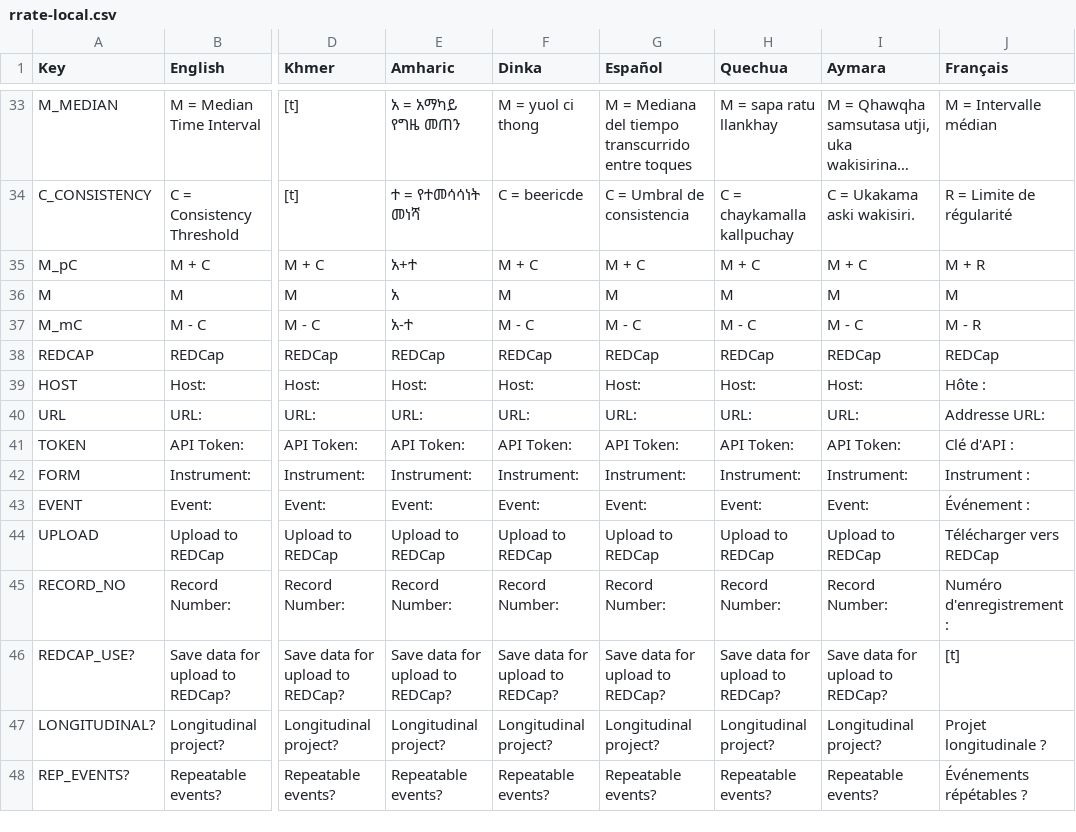
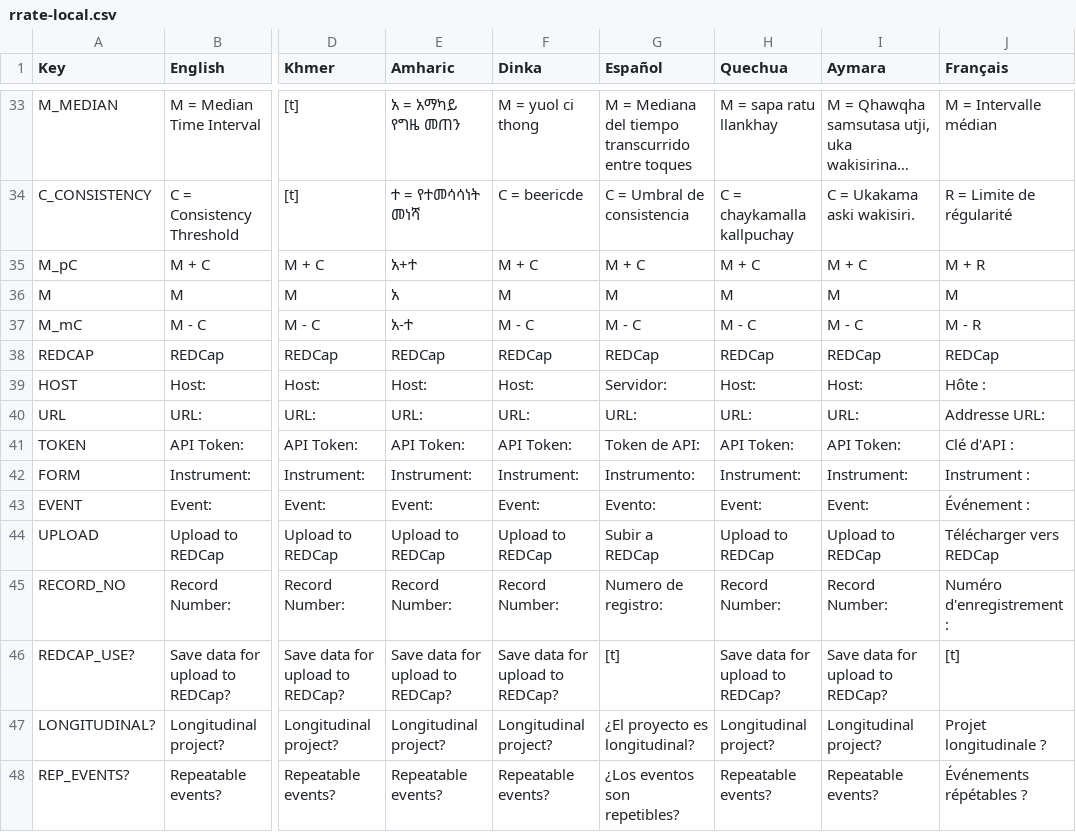
Before and after one commit to part-cw/LNhealth, a CSV file: modules/rrate/rrate-local.csv, drawn as a sheet; only a part is shown, gaps mark what is left out; long unchanged cells end in …; the diff covers the shown part only; the diff names each change by its address in the sheet, - before the commit and + after, or states it on an @@ line.

```diff
--- a/modules/rrate/rrate-local.csv
+++ b/modules/rrate/rrate-local.csv
-G39 (Español): Host:
+G39 (Español): Servidor:
-G41 (Español): API Token:
+G41 (Español): Token de API:
-G42 (Español): Instrument:
+G42 (Español): Instrumento:
-G43 (Español): Event:
+G43 (Español): Evento:
-G44 (Español): Upload to REDCap
+G44 (Español): Subir a REDCap
-G45 (Español): Record Number:
+G45 (Español): Numero de registro:
-G46 (Español): Save data for upload to REDCap?
+G46 (Español): [t]
-G47 (Español): Longitudinal project?
+G47 (Español): ¿El proyecto es longitudinal?
-G48 (Español): Repeatable events?
+G48 (Español): ¿Los eventos son repetibles?
```
Also changed, not shown: 19 edited cells elsewhere in this file, 1 other file.
